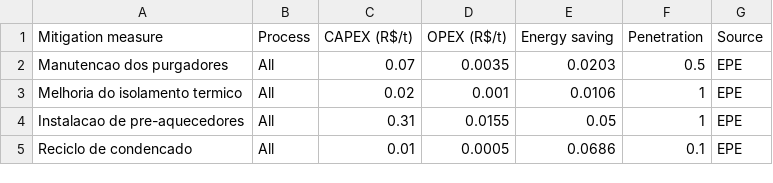
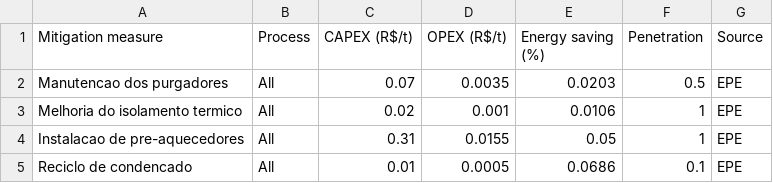
Before and after one commit to ottohebeda/Industry_Energy_Emissions_simulator, a CSV file: Chemical/mitigation_measures_chemical_v2.csv, drawn as a sheet.

Commit message:
Update mitigation_measures_chemical_v2.csv

```diff
--- a/Chemical/mitigation_measures_chemical_v2.csv
+++ b/Chemical/mitigation_measures_chemical_v2.csv
@@ -1,2 +1,2 @@
-Mitigation measure,Process,CAPEX (R$/t),OPEX (R$/t),Energy saving,Penetration,Source
+Mitigation measure,Process,CAPEX (R$/t),OPEX (R$/t),Energy saving (%),Penetration,Source
 Manutencao dos purgadores,All,0.07,0.0035,0.0203,0.5,EPE
```
